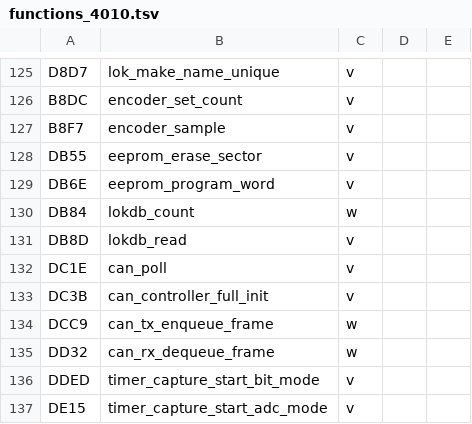
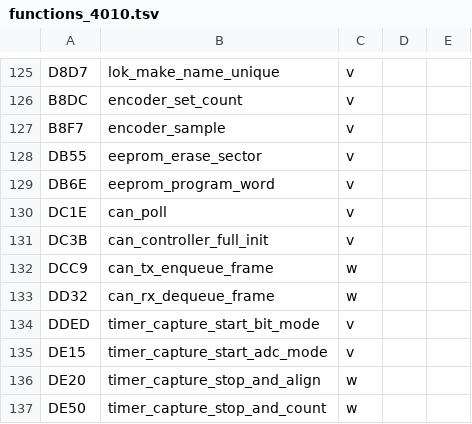
Before and after one commit to wichers/ms1-reloaded, a TSV file: ms1-firmware/tools/functions_4010.tsv, drawn as a sheet; only a part is shown, gaps mark what is left out; the shorter side is filled out with more unchanged rows; the diff names each change by its address in the sheet, - before the commit and + after, or states it on an @@ line.

```diff
--- a/ms1-firmware/tools/functions_4010.tsv
+++ b/ms1-firmware/tools/functions_4010.tsv
-row 130: DB84 | lokdb_count | w
-row 131: DB8D | lokdb_read | v
```
Also changed, not shown: ms1-firmware/tools/functions.tsv, 18 other files.
